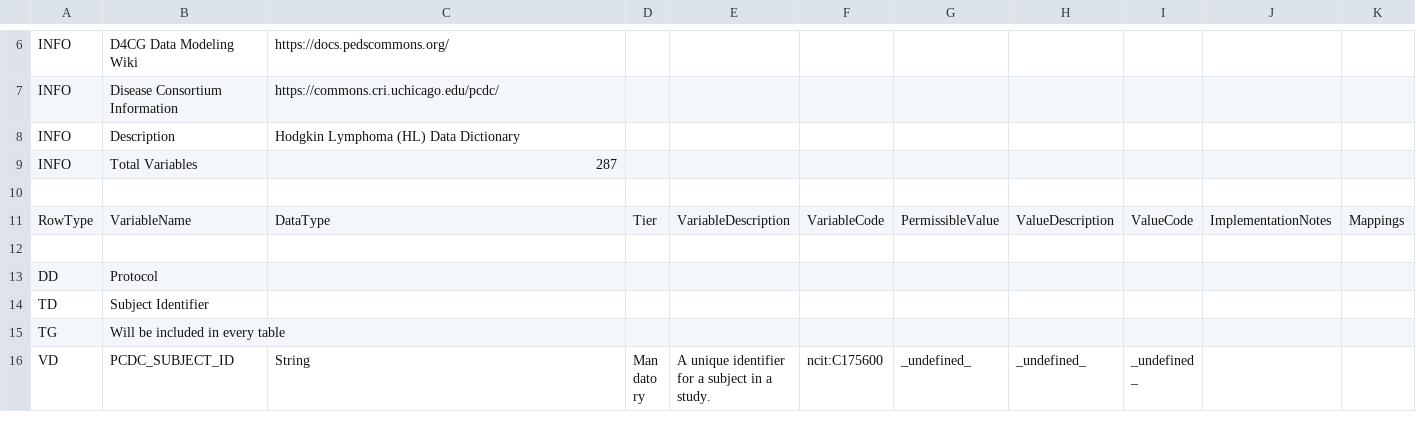
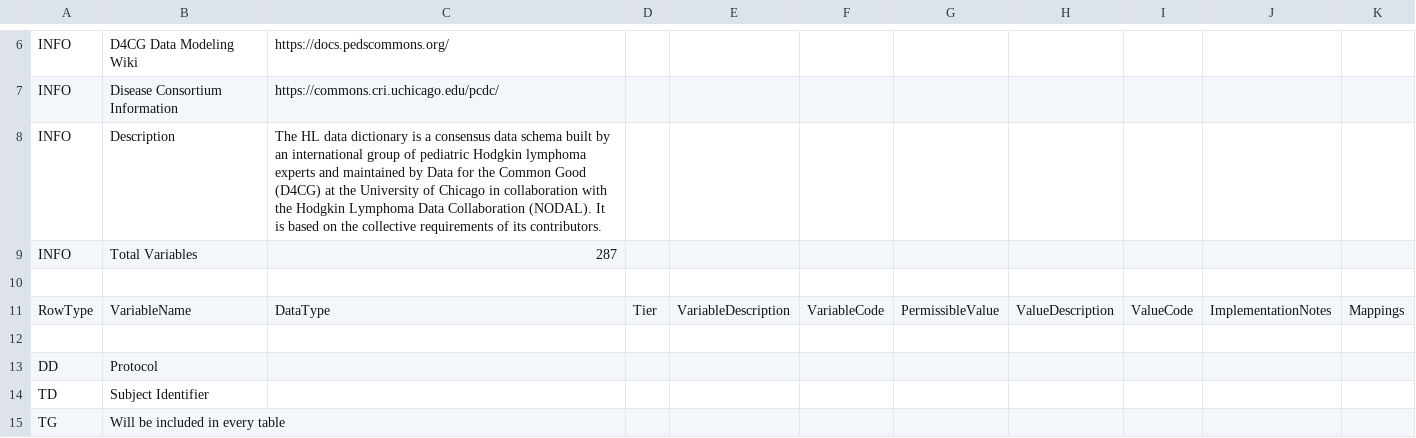
Before and after one commit to chicagopcdc/d4cg-modeling, a TSV file: pcdc/hl/hl_v1.0/hl_v1.0.tsv, drawn as a sheet; only a part is shown, gaps mark what is left out; the shorter side is filled out with more unchanged rows; the diff names each change by its address in the sheet, - before the commit and + after, or states it on an @@ line.

```diff
--- a/pcdc/hl/hl_v1.0/hl_v1.0.tsv
+++ b/pcdc/hl/hl_v1.0/hl_v1.0.tsv
-C8: Hodgkin Lymphoma (HL) Data Dictionary
+C8: The HL data dictionary is a consensus data schema built by an international group of pediatric Hodgkin lymphoma experts and maintained by Data for the Common Good (D4CG) at the University of Chicago in collaboration with the Hodgkin Lymphoma Data Collaboration (NODAL). It is based on the collective requirements of its contributors.
```
Also changed, not shown: 1 other file.
